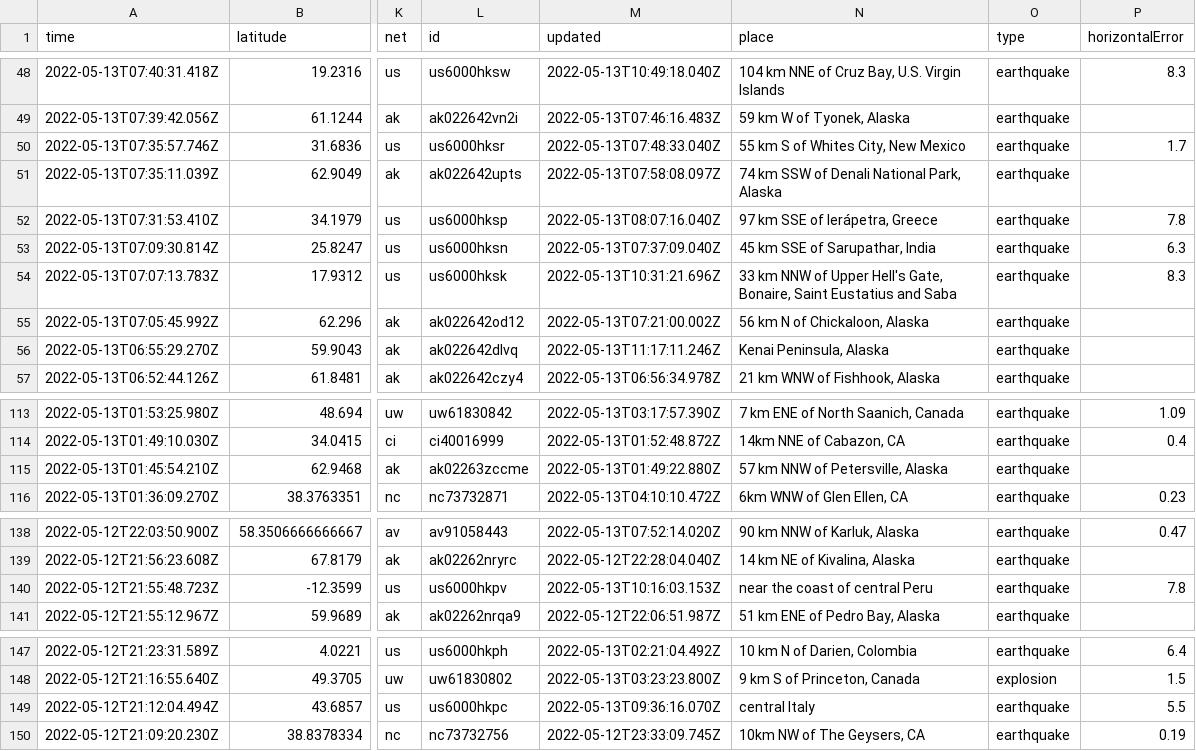
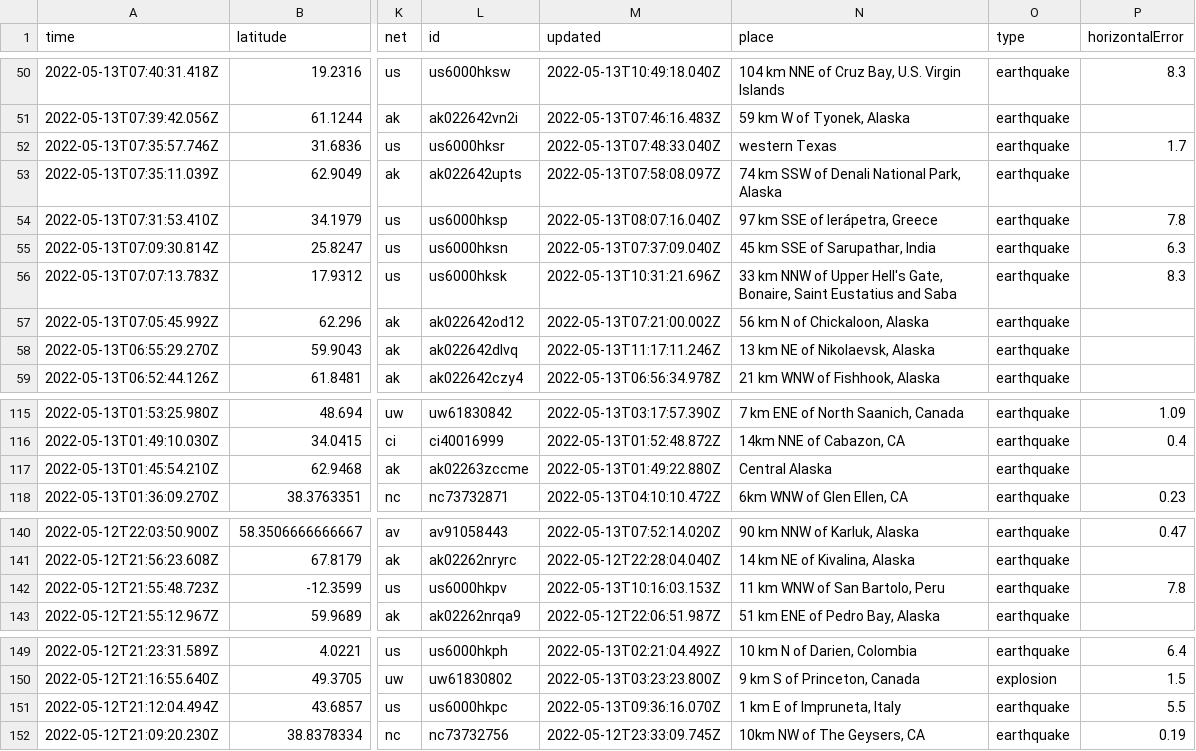
Before and after one commit to kmaepetrin/nicar22-github-actions, a CSV file: usgs_current.csv, drawn as a sheet; only a part is shown, gaps mark what is left out; addresses are those after the commit; the diff covers the shown part only; the diff names each change by its address in the sheet, - before the commit and + after, or states it on an @@ line.

```diff
--- a/usgs_current.csv
+++ b/usgs_current.csv
-N52 (place): 55 km S of Whites City, New Mexico
+N52 (place): western Texas
-N58 (place): Kenai Peninsula, Alaska
+N58 (place): 13 km NE of Nikolaevsk, Alaska
-N117 (place): 57 km NNW of Petersville, Alaska
+N117 (place): Central Alaska
-N142 (place): near the coast of central Peru
+N142 (place): 11 km WNW of San Bartolo, Peru
-N151 (place): central Italy
+N151 (place): 1 km E of Impruneta, Italy
```
Also changed, not shown: 2 added rows, 6 removed rows and 4 edited cells elsewhere in this file, 1 other file.
